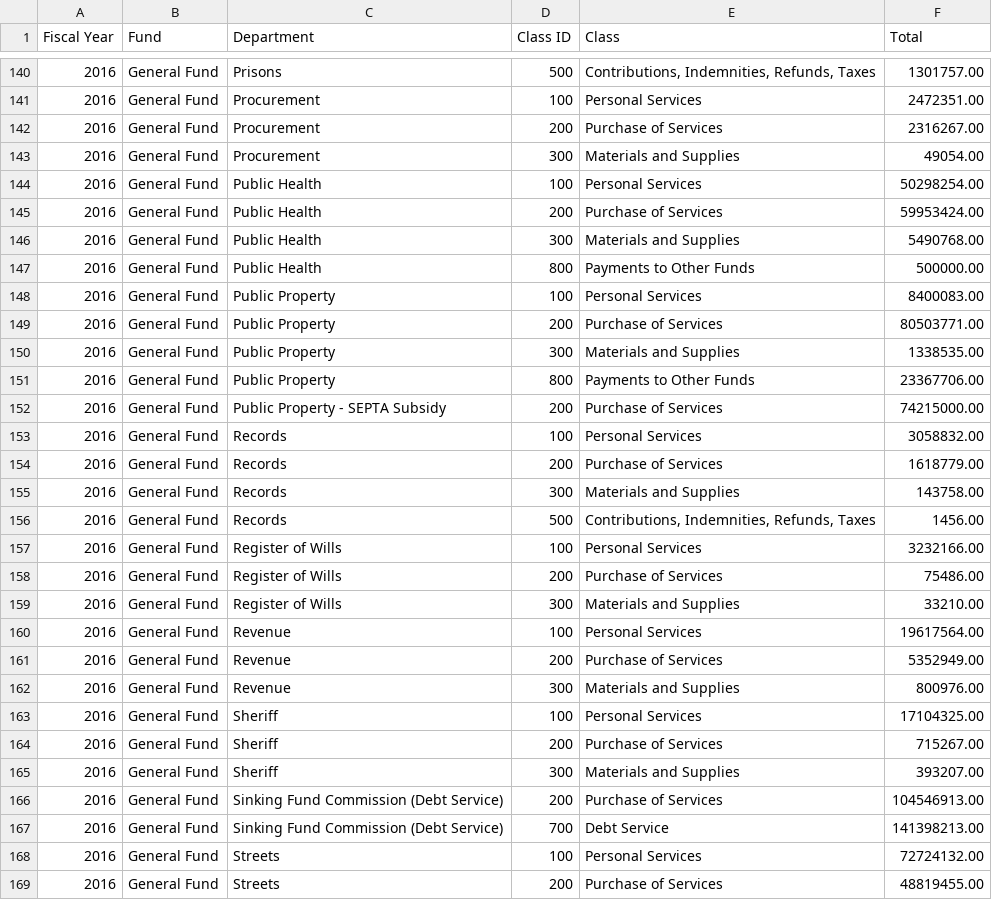
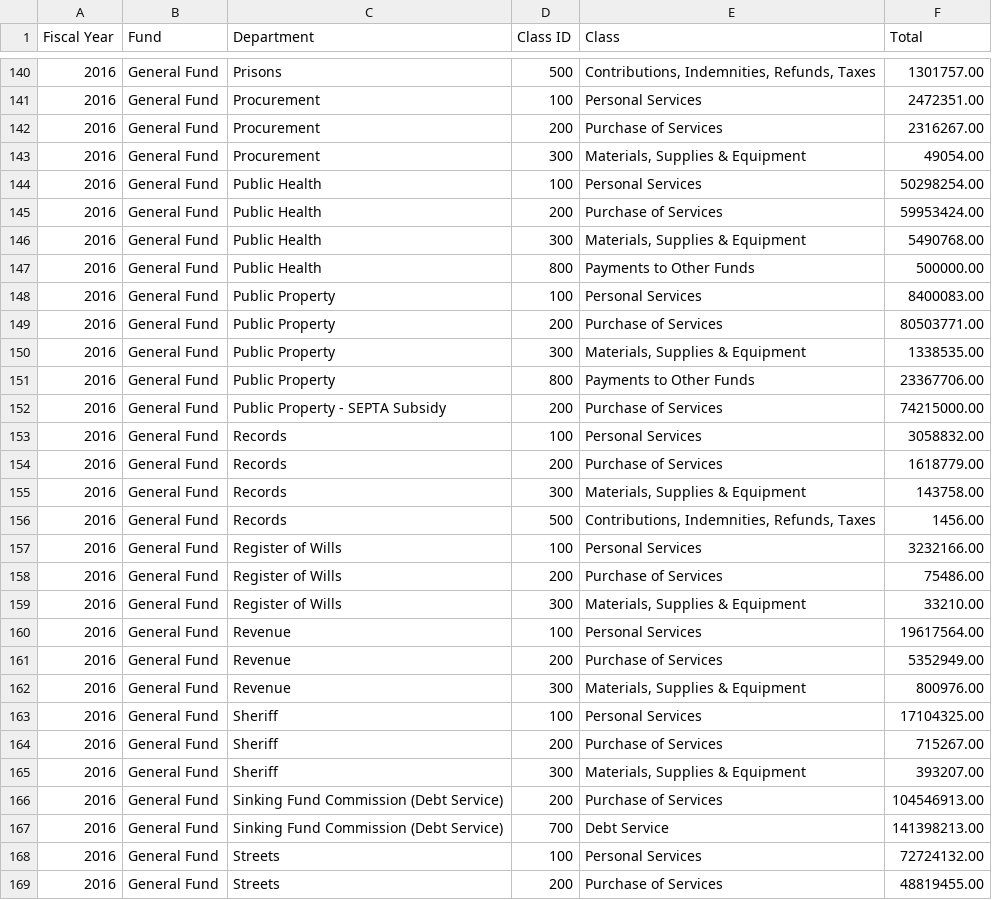
Before and after one commit to CityOfPhiladelphia/open-budget-data-transformer, a CSV file: output/FY2016-proposed.csv, drawn as a sheet; only a part is shown, gaps mark what is left out; the diff covers the shown part only.

```diff
--- a/output/FY2016-proposed.csv
+++ b/output/FY2016-proposed.csv
@@ -142,6 +142,6 @@ Fiscal Year,Fund,Department,Class ID,Class,Total
 2016,General Fund,Procurement,200,Purchase of Services,2316267.00
-2016,General Fund,Procurement,300,Materials and Supplies,49054.00
+2016,General Fund,Procurement,300,"Materials, Supplies & Equipment",49054.00
 2016,General Fund,Public Health,100,Personal Services,50298254.00
 2016,General Fund,Public Health,200,Purchase of Services,59953424.00
-2016,General Fund,Public Health,300,Materials and Supplies,5490768.00
+2016,General Fund,Public Health,300,"Materials, Supplies & Equipment",5490768.00
 2016,General Fund,Public Health,800,Payments to Other Funds,500000.00
@@ -149,3 +149,3 @@ Fiscal Year,Fund,Department,Class ID,Class,Total
 2016,General Fund,Public Property,200,Purchase of Services,80503771.00
-2016,General Fund,Public Property,300,Materials and Supplies,1338535.00
+2016,General Fund,Public Property,300,"Materials, Supplies & Equipment",1338535.00
 2016,General Fund,Public Property,800,Payments to Other Funds,23367706.00
@@ -154,3 +154,3 @@ Fiscal Year,Fund,Department,Class ID,Class,Total
 2016,General Fund,Records,200,Purchase of Services,1618779.00
-2016,General Fund,Records,300,Materials and Supplies,143758.00
+2016,General Fund,Records,300,"Materials, Supplies & Equipment",143758.00
 2016,General Fund,Records,500,"Contributions, Indemnities, Refunds, Taxes",1456.00
@@ -158,9 +158,9 @@ Fiscal Year,Fund,Department,Class ID,Class,Total
 2016,General Fund,Register of Wills,200,Purchase of Services,75486.00
-2016,General Fund,Register of Wills,300,Materials and Supplies,33210.00
+2016,General Fund,Register of Wills,300,"Materials, Supplies & Equipment",33210.00
 2016,General Fund,Revenue,100,Personal Services,19617564.00
 2016,General Fund,Revenue,200,Purchase of Services,5352949.00
-2016,General Fund,Revenue,300,Materials and Supplies,800976.00
+2016,General Fund,Revenue,300,"Materials, Supplies & Equipment",800976.00
 2016,General Fund,Sheriff,100,Personal Services,17104325.00
 2016,General Fund,Sheriff,200,Purchase of Services,715267.00
-2016,General Fund,Sheriff,300,Materials and Supplies,393207.00
+2016,General Fund,Sheriff,300,"Materials, Supplies & Equipment",393207.00
 2016,General Fund,Sinking Fund Commission (Debt Service),200,Purchase of Services,104546913.00
```
Also changed, not shown: 138 edited cells elsewhere in this file.
